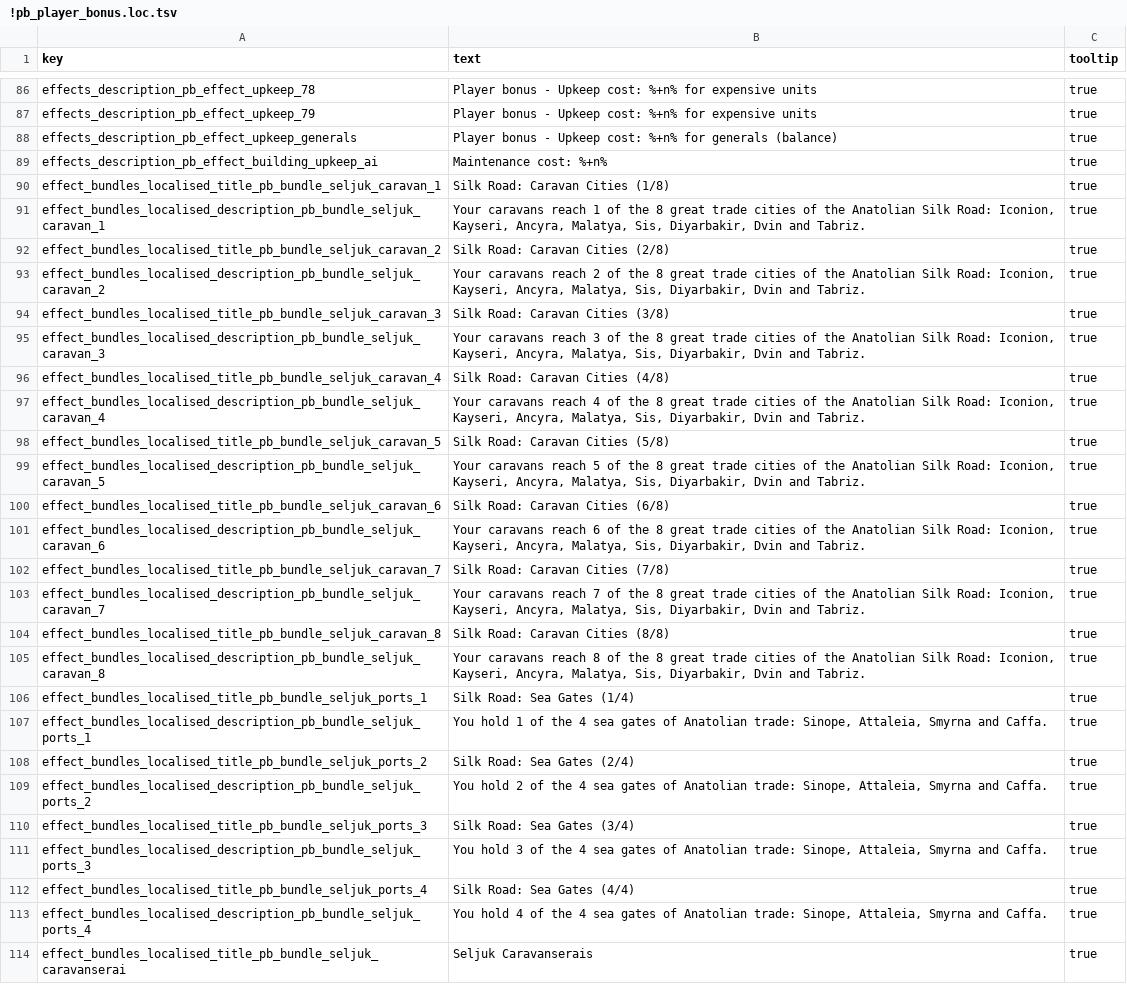
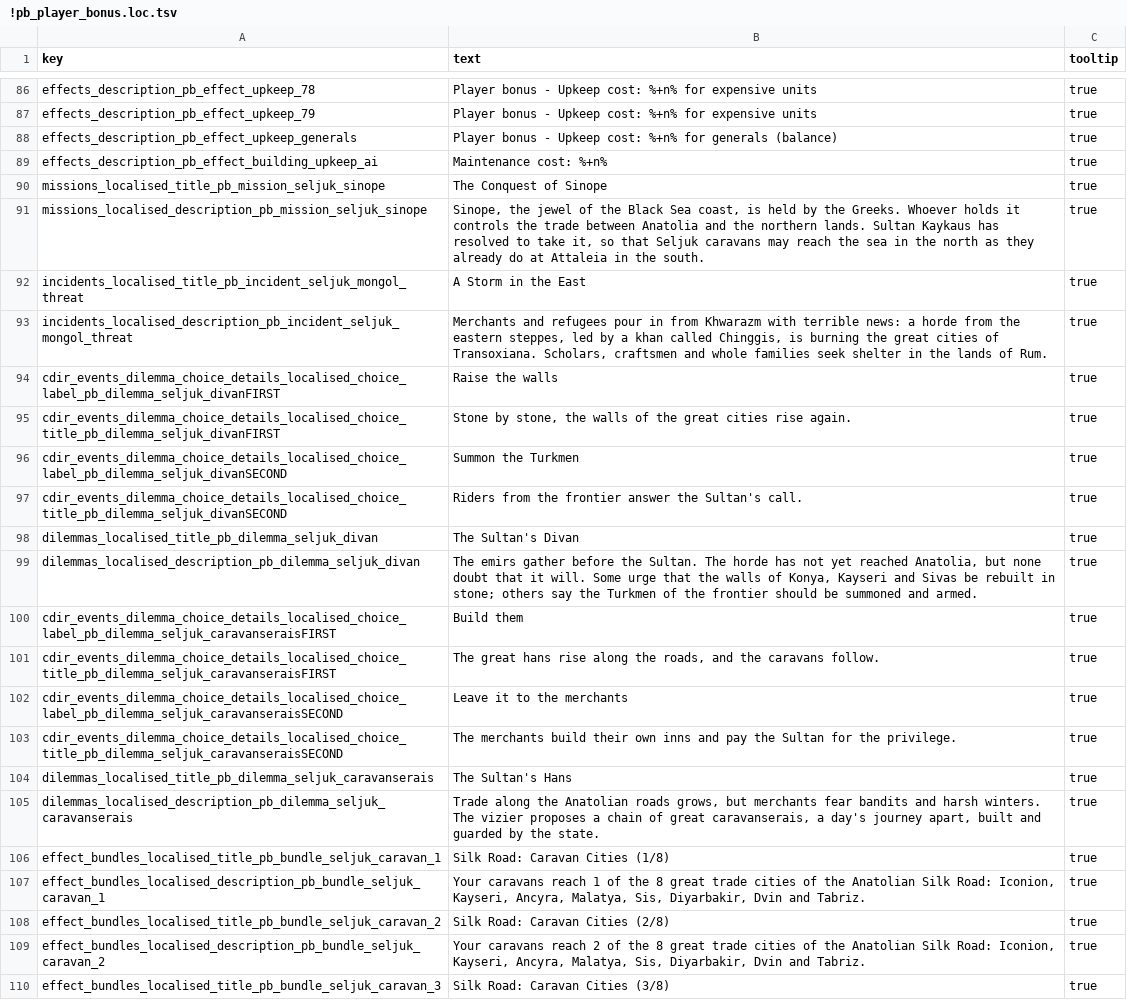
Before and after one commit to mustafadgncy66-max/myrepo, a TSV file: MK1212_OyuncuBonus/tsv/text/db/!pb_player_bonus.loc.tsv, drawn as a sheet; only a part is shown, gaps mark what is left out; the shorter side is filled out with more unchanged rows; the diff covers the shown part only.

```diff
--- a/MK1212_OyuncuBonus/tsv/text/db/!pb_player_bonus.loc.tsv
+++ b/MK1212_OyuncuBonus/tsv/text/db/!pb_player_bonus.loc.tsv
@@ -89,2 +89,18 @@ effects_description_pb_effect_upkeep_generals	Player bonus - Upkeep cost: %+n% f
 effects_description_pb_effect_building_upkeep_ai	Maintenance cost: %+n%	true
+missions_localised_title_pb_mission_seljuk_sinope	The Conquest of Sinope	true
+missions_localised_description_pb_mission_seljuk_sinope	Sinope, the jewel of the Black Sea coast, is held by the Greeks. Whoever holds it controls the trade between Anatolia and the northern lands. Sultan Kaykaus has resolved to take it, so that Seljuk caravans may reach the sea in the north as they already do at Attaleia in the south.	true
+incidents_localised_title_pb_incident_seljuk_mongol_threat	A Storm in the East	true
+incidents_localised_description_pb_incident_seljuk_mongol_threat	Merchants and refugees pour in from Khwarazm with terrible news: a horde from the eastern steppes, led by a khan called Chinggis, is burning the great cities of Transoxiana. Scholars, craftsmen and whole families seek shelter in the lands of Rum.	true
+cdir_events_dilemma_choice_details_localised_choice_label_pb_dilemma_seljuk_divanFIRST	Raise the walls	true
+cdir_events_dilemma_choice_details_localised_choice_title_pb_dilemma_seljuk_divanFIRST	Stone by stone, the walls of the great cities rise again.	true
+cdir_events_dilemma_choice_details_localised_choice_label_pb_dilemma_seljuk_divanSECOND	Summon the Turkmen	true
+cdir_events_dilemma_choice_details_localised_choice_title_pb_dilemma_seljuk_divanSECOND	Riders from the frontier answer the Sultan's call.	true
+dilemmas_localised_title_pb_dilemma_seljuk_divan	The Sultan's Divan	true
+dilemmas_localised_description_pb_dilemma_seljuk_divan	The emirs gather before the Sultan. The horde has not yet reached Anatolia, but none doubt that it will. Some urge that the walls of Konya, Kayseri and Sivas be rebuilt in stone; others say the Turkmen of the frontier should be summoned and armed.	true
+cdir_events_dilemma_choice_details_localised_choice_label_pb_dilemma_seljuk_caravanseraisFIRST	Build them	true
+cdir_events_dilemma_choice_details_localised_choice_title_pb_dilemma_seljuk_caravanseraisFIRST	The great hans rise along the roads, and the caravans follow.	true
+cdir_events_dilemma_choice_details_localised_choice_label_pb_dilemma_seljuk_caravanseraisSECOND	Leave it to the merchants	true
+cdir_events_dilemma_choice_details_localised_choice_title_pb_dilemma_seljuk_caravanseraisSECOND	The merchants build their own inns and pay the Sultan for the privilege.	true
+dilemmas_localised_title_pb_dilemma_seljuk_caravanserais	The Sultan's Hans	true
+dilemmas_localised_description_pb_dilemma_seljuk_caravanserais	Trade along the Anatolian roads grows, but merchants fear bandits and harsh winters. The vizier proposes a chain of great caravanserais, a day's journey apart, built and guarded by the state.	true
 effect_bundles_localised_title_pb_bundle_seljuk_caravan_1	Silk Road: Caravan Cities (1/8)	true
```
Also changed, not shown: 10 added rows elsewhere in this file, MK1212_OyuncuBonus/tsv/db/building_levels_tables/!pb_player_bonus.tsv, MK1212_OyuncuBonus/tsv/db/effect_bundles_tables/!pb_player_bonus.tsv, 21 other files.
